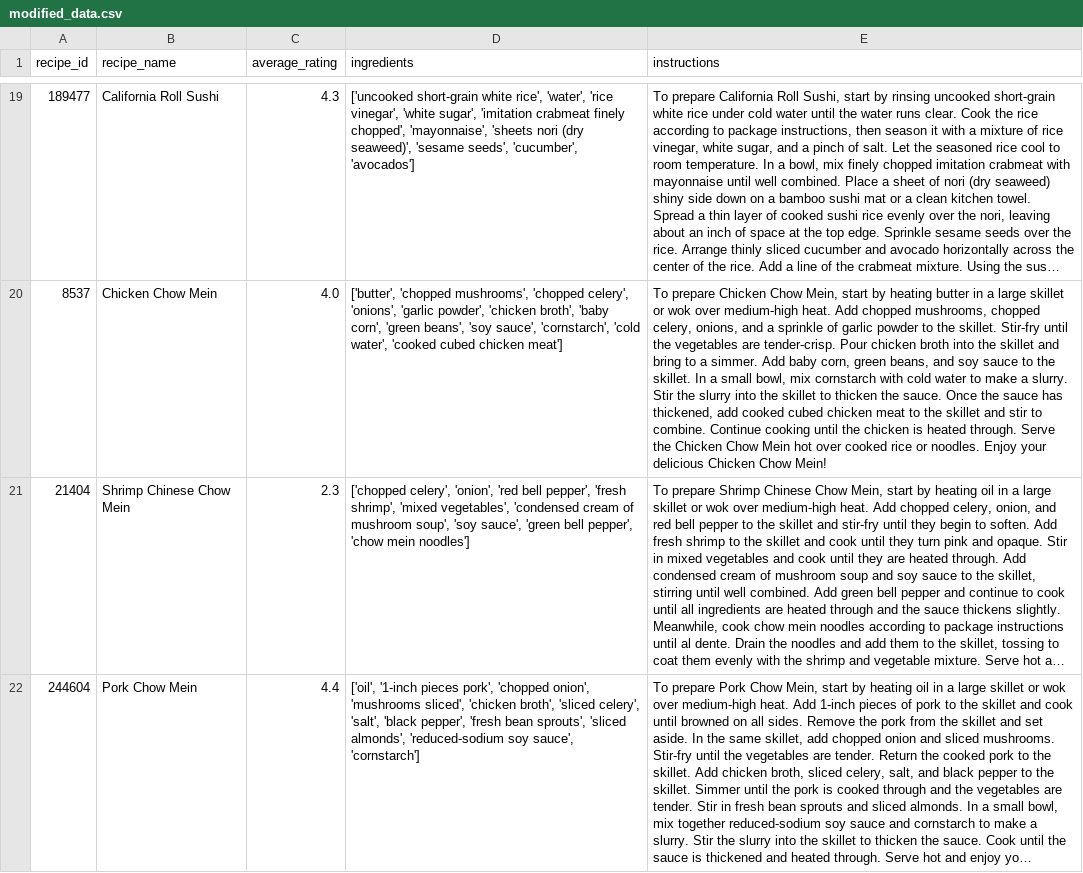
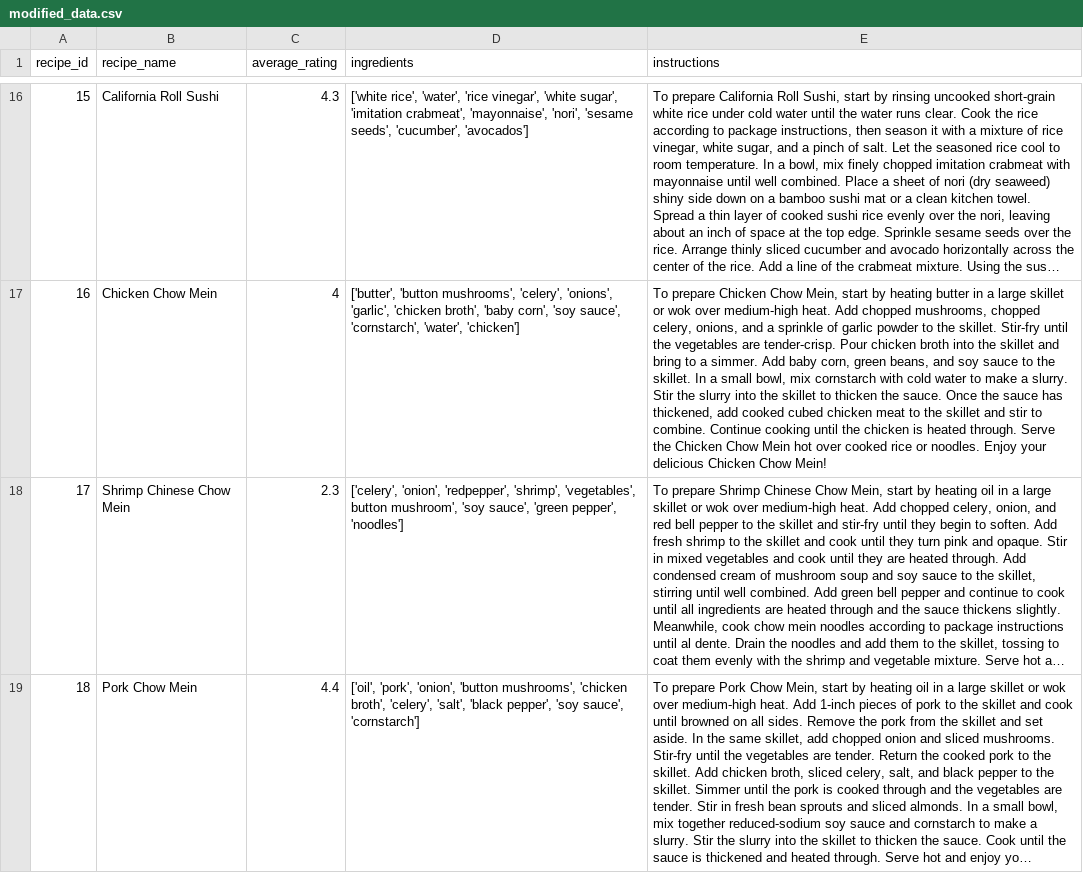
Before and after one commit to nimaiji/cookbook, a CSV file: assets/modified_data.csv, drawn as a sheet; only a part is shown, gaps mark what is left out; long unchanged cells end in …; removed rows and columns are numbered as before the commit, all else as after; the diff covers the shown part only; the diff names each change by its address in the sheet, - before the commit and + after, or states it on an @@ line.

Commit message:
debugging action generate recipe 4

```diff
--- a/assets/modified_data.csv
+++ b/assets/modified_data.csv
-A16 (recipe_id): 189477
+A16 (recipe_id): 15
-D16 (ingredients): ['uncooked short-grain white rice', 'water', 'rice vinegar', 'white sugar', 'imitation crabmeat finely chopped', 'mayonnaise', 'sheets nori (dry seaweed)', 'sesame seeds',…
+D16 (ingredients): ['white rice', 'water', 'rice vinegar', 'white sugar', 'imitation crabmeat', 'mayonnaise', 'nori', 'sesame seeds',…
-row 20: 8537 | Chicken Chow Mein | 4.0 | ['butter', 'chopped mushrooms', 'chopped celery', 'onions', 'garlic powder', 'chicken broth', 'baby corn', 'green beans', 'soy sauce', 'cornstarch', 'cold water', 'cooked cubed chicken meat'] | To prepare Chicken Chow Mein, start by heating butter in a large skillet or wok over medium-high heat. Add chopped mushrooms, chopped celery, onions, and a sprinkle of garlic powder to the skillet. Stir-fry until the vegetables are tender-crisp. Pour chicken broth into the skillet and bring to a simmer. Add baby corn, green beans, and soy sauce to the skillet. In a small bowl, mix cornstarch with cold water to make a slurry. Stir the slurry into the skillet to thicken the sauce. Once the sauce has thickened, add cooked cubed chicken meat to the skillet and stir to combine. Continue cooking until the chicken is heated through. Serve the Chicken Chow Mein hot over cooked rice or noodles. Enjoy your delicious Chicken Chow Mein!
+row 17: 16 | Chicken Chow Mein | 4 | ['butter', 'button mushrooms', 'celery', 'onions', 'garlic', 'chicken broth', 'baby corn', 'soy sauce', 'cornstarch', 'water', 'chicken'] | To prepare Chicken Chow Mein, start by heating butter in a large skillet or wok over medium-high heat. Add chopped mushrooms, chopped celery, onions, and a sprinkle of garlic powder to the skillet. Stir-fry until the vegetables are tender-crisp. Pour chicken broth into the skillet and bring to a simmer. Add baby corn, green beans, and soy sauce to the skillet. In a small bowl, mix cornstarch with cold water to make a slurry. Stir the slurry into the skillet to thicken the sauce. Once the sauce has thickened, add cooked cubed chicken meat to the skillet and stir to combine. Continue cooking until the chicken is heated through. Serve the Chicken Chow Mein hot over cooked rice or noodles. Enjoy your delicious Chicken Chow Mein!
-A18 (recipe_id): 21404
+A18 (recipe_id): 17
-D18 (ingredients): ['chopped celery', 'onion', 'red bell pepper', 'fresh shrimp', 'mixed vegetables', 'condensed cream of mushroom soup', 'soy sauce', 'green bell pepper', 'chow mein noodles']
+D18 (ingredients): ['celery', 'onion', 'redpepper', 'shrimp', 'vegetables', button mushroom', 'soy sauce', 'green pepper', 'noodles']
-A19 (recipe_id): 244604
+A19 (recipe_id): 18
-D19 (ingredients): ['oil', '1-inch pieces pork', 'chopped onion', 'mushrooms sliced', 'chicken broth', 'sliced celery', 'salt', 'black pepper', 'fresh bean sprouts', 'sliced almonds', 'reduced-sodium soy sauce', 'cornstarch']
+D19 (ingredients): ['oil', 'pork', 'onion', 'button mushrooms', 'chicken broth', 'celery', 'salt', 'black pepper', 'soy sauce', 'cornstarch']
```
Also changed, not shown: 12 added rows, 7 removed rows and 30 edited cells elsewhere in this file, 1 other file.
